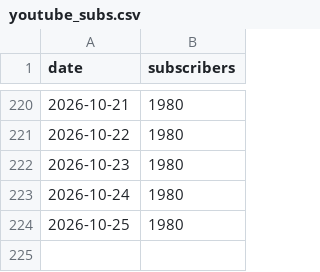
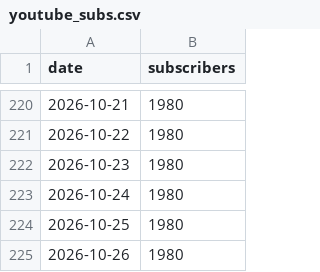
Before and after one commit to mimline97/koras-ad-dashboard, a CSV file: youtube_subs.csv, drawn as a sheet; only a part is shown, gaps mark what is left out.

```diff
--- a/youtube_subs.csv
+++ b/youtube_subs.csv
@@ -224 +224,2 @@ date,subscribers
 2026-10-25,1980
+2026-10-26,1980
```
